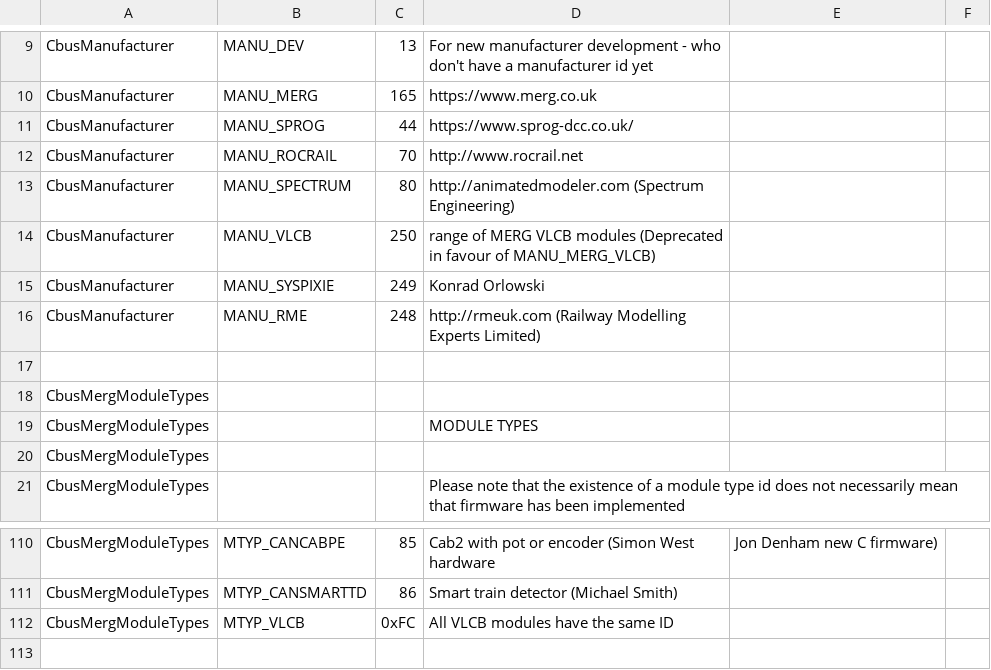
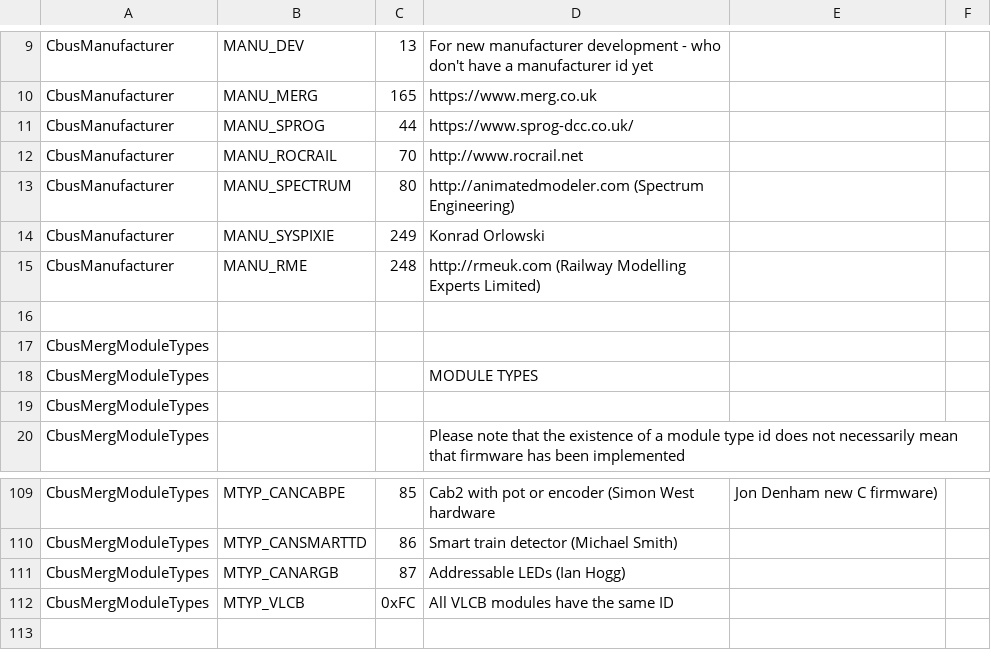
Before and after one commit to Versatile-LCB/VLCB-defs, a CSV file: vlcb-defs.csv, drawn as a sheet; only a part is shown, gaps mark what is left out.

Commit message:
Add MTYP_CANARGB

```diff
--- a/vlcb-defs.csv
+++ b/vlcb-defs.csv
@@ -13,3 +13,2 @@ CbusManufacturer,MANU_ROCRAIL,70,http://www.rocrail.net
 CbusManufacturer,MANU_SPECTRUM,80,http://animatedmodeler.com  (Spectrum Engineering)
-CbusManufacturer,MANU_VLCB,250,range of MERG VLCB modules (Deprecated in favour of MANU_MERG_VLCB)
 CbusManufacturer,MANU_SYSPIXIE,249,Konrad Orlowski
@@ -111,2 +110,3 @@ CbusMergModuleTypes,MTYP_CANCABPE,85,Cab2 with pot or encoder (Simon West hardwa
 CbusMergModuleTypes,MTYP_CANSMARTTD,86,Smart train detector (Michael Smith)
+CbusMergModuleTypes,MTYP_CANARGB,87,Addressable LEDs (Ian Hogg)
 CbusMergModuleTypes,MTYP_VLCB,0xFC,All VLCB modules have the same ID
```
Also changed, not shown: 11 other files.
